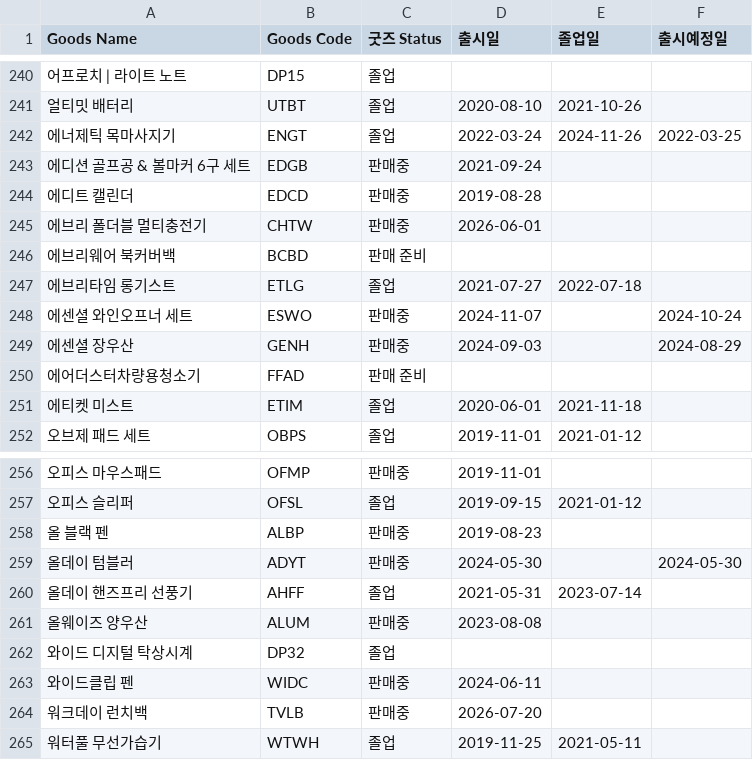
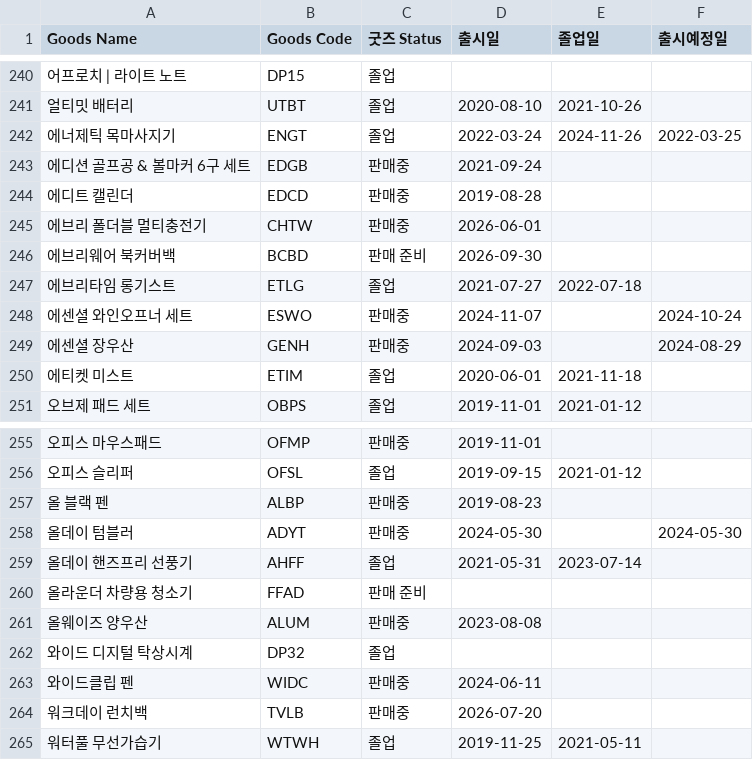
Before and after one commit to nanyounglee/SCMDASHBOARD, a CSV file: CSV/goods_master.csv, drawn as a sheet; only a part is shown, gaps mark what is left out; removed rows and columns are numbered as before the commit, all else as after; the diff names each change by its address in the sheet, - before the commit and + after, or states it on an @@ line.

```diff
--- a/CSV/goods_master.csv
+++ b/CSV/goods_master.csv
-D246 (출시일): (empty)
+D246 (출시일): 2026-09-30
-row 250: 에어더스터차량용청소기 | FFAD | 판매 준비
+row 260: 올라운더 차량용 청소기 | FFAD | 판매 준비
```
Also changed, not shown: 13 other files.
